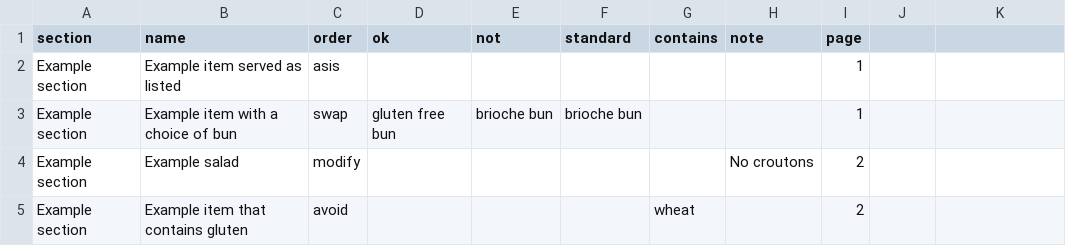
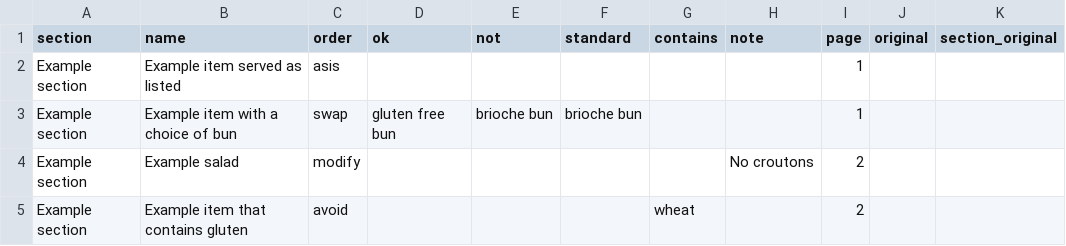
Before and after one commit to T-800IsInevitable/gf-drinks, a CSV file: restaurants/_template/menu.csv, drawn as a sheet; the diff names each change by its address in the sheet, - before the commit and + after, or states it on an @@ line.

```diff
--- a/restaurants/_template/menu.csv
+++ b/restaurants/_template/menu.csv
-J1: (empty)
+J1: original
-K1: (empty)
+K1: section_original
```
Also changed, not shown: 13 other files.
